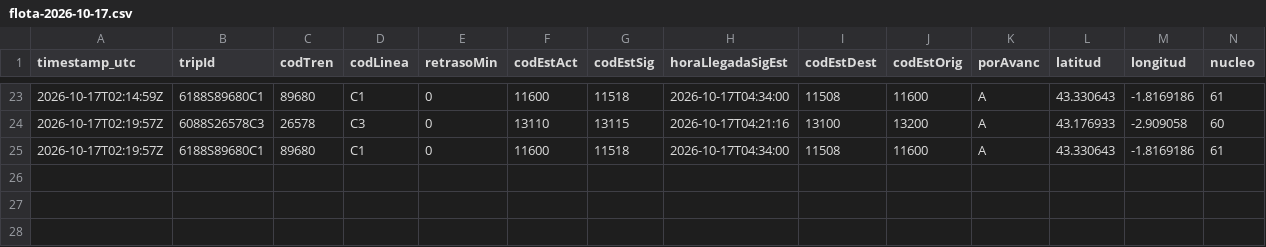
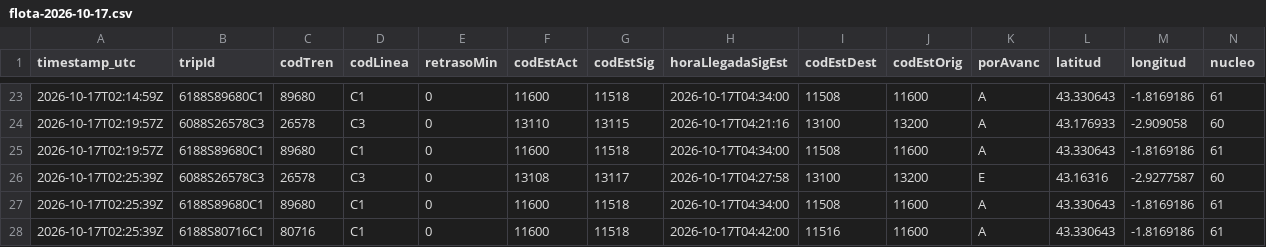
Before and after one commit to josernalist/renfe-cercanias, a CSV file: data/2026/10/flota-2026-10-17.csv, drawn as a sheet; only a part is shown, gaps mark what is left out; rows hold the shown columns only; the diff names each change by its address in the sheet, - before the commit and + after, or states it on an @@ line.

```diff
--- a/data/2026/10/flota-2026-10-17.csv
+++ b/data/2026/10/flota-2026-10-17.csv
+row 26: 2026-10-17T02:25:39Z | 6088S26578C3 | 26578 | C3 | 0 | 13108 | 13117 | 2026-10-17T04:27:58 | 13100 | 13200 | E | 43.16316 | -2.9277587 | 60
+row 27: 2026-10-17T02:25:39Z | 6188S89680C1 | 89680 | C1 | 0 | 11600 | 11518 | 2026-10-17T04:34:00 | 11508 | 11600 | A | 43.330643 | -1.8169186 | 61
+row 28: 2026-10-17T02:25:39Z | 6188S80716C1 | 80716 | C1 | 0 | 11600 | 11518 | 2026-10-17T04:42:00 | 11516 | 11600 | A | 43.330643 | -1.8169186 | 61
```
